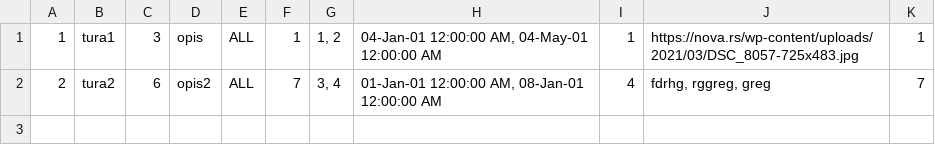
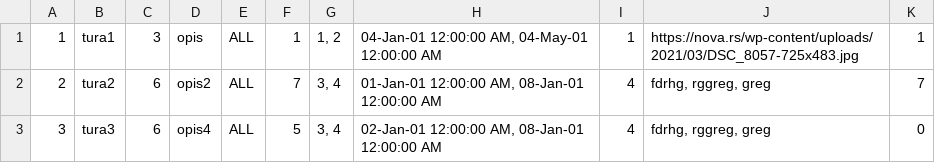
Before and after one commit to sirarmilos/sims_turizam, a CSV file: InitialProject/InitialProject/Resources/Data/tours.csv, drawn as a sheet; the diff names each change by its address in the sheet, - before the commit and + after, or states it on an @@ line.

```diff
--- a/InitialProject/InitialProject/Resources/Data/tours.csv
+++ b/InitialProject/InitialProject/Resources/Data/tours.csv
+row 3: 3 | tura3 | 6 | opis4 | ALL | 5 | 3, 4 | 02-Jan-01 12:00:00 AM, 08-Jan-01 12:00:00 AM | 4 | fdrhg, rggreg, greg | 0
```
Also changed, not shown: 2 other files.
